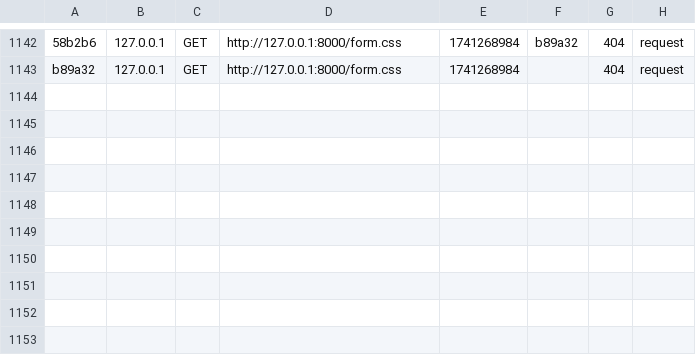
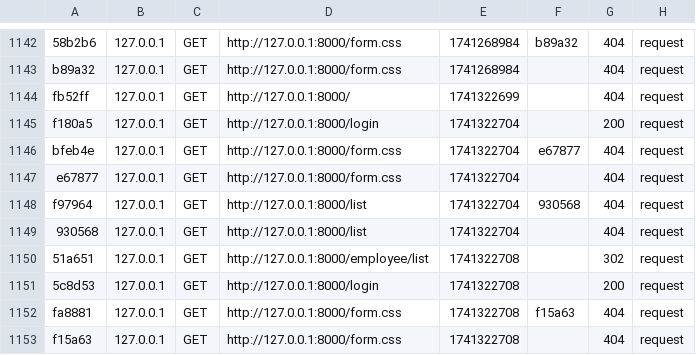
Before and after one commit to khooshibhadiyadra/symfonyTask, a CSV file: employee-crud/var/cache/dev/profiler/index.csv, drawn as a sheet; only a part is shown, gaps mark what is left out; the diff names each change by its address in the sheet, - before the commit and + after, or states it on an @@ line.

Commit message:
practice crud

```diff
--- a/employee-crud/var/cache/dev/profiler/index.csv
+++ b/employee-crud/var/cache/dev/profiler/index.csv
+row 1144: fb52ff | 127.0.0.1 | GET | http://127.0.0.1:8000/ | 1741322699 |  | 404 | request
+row 1145: f180a5 | 127.0.0.1 | GET | http://127.0.0.1:8000/login | 1741322704 |  | 200 | request
+row 1146: bfeb4e | 127.0.0.1 | GET | http://127.0.0.1:8000/form.css | 1741322704 | e67877 | 404 | request
+row 1147: e67877 | 127.0.0.1 | GET | http://127.0.0.1:8000/form.css | 1741322704 |  | 404 | request
+row 1148: f97964 | 127.0.0.1 | GET | http://127.0.0.1:8000/list | 1741322704 | 930568 | 404 | request
+row 1149: 930568 | 127.0.0.1 | GET | http://127.0.0.1:8000/list | 1741322704 |  | 404 | request
+row 1150: 51a651 | 127.0.0.1 | GET | http://127.0.0.1:8000/employee/list | 1741322708 |  | 302 | request
+row 1151: 5c8d53 | 127.0.0.1 | GET | http://127.0.0.1:8000/login | 1741322708 |  | 200 | request
+row 1152: fa8881 | 127.0.0.1 | GET | http://127.0.0.1:8000/form.css | 1741322708 | f15a63 | 404 | request
+row 1153: f15a63 | 127.0.0.1 | GET | http://127.0.0.1:8000/form.css | 1741322708 |  | 404 | request
```
Also changed, not shown: 15 other files.
